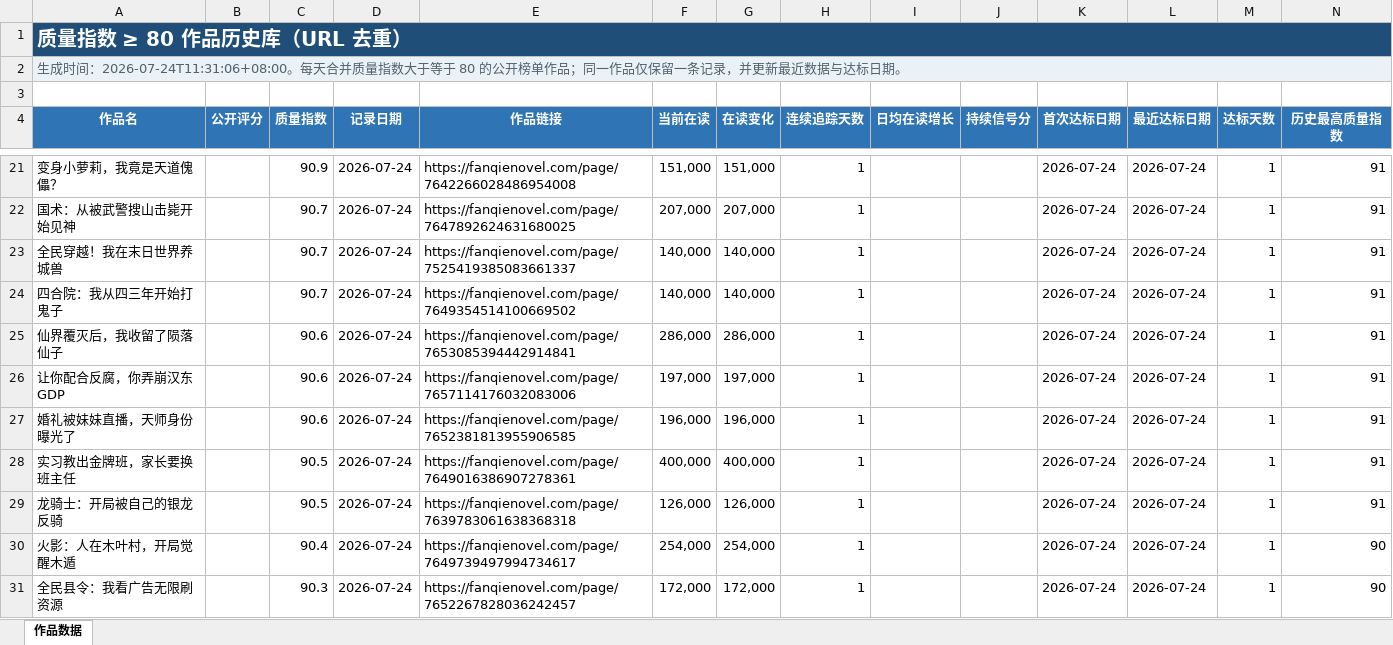
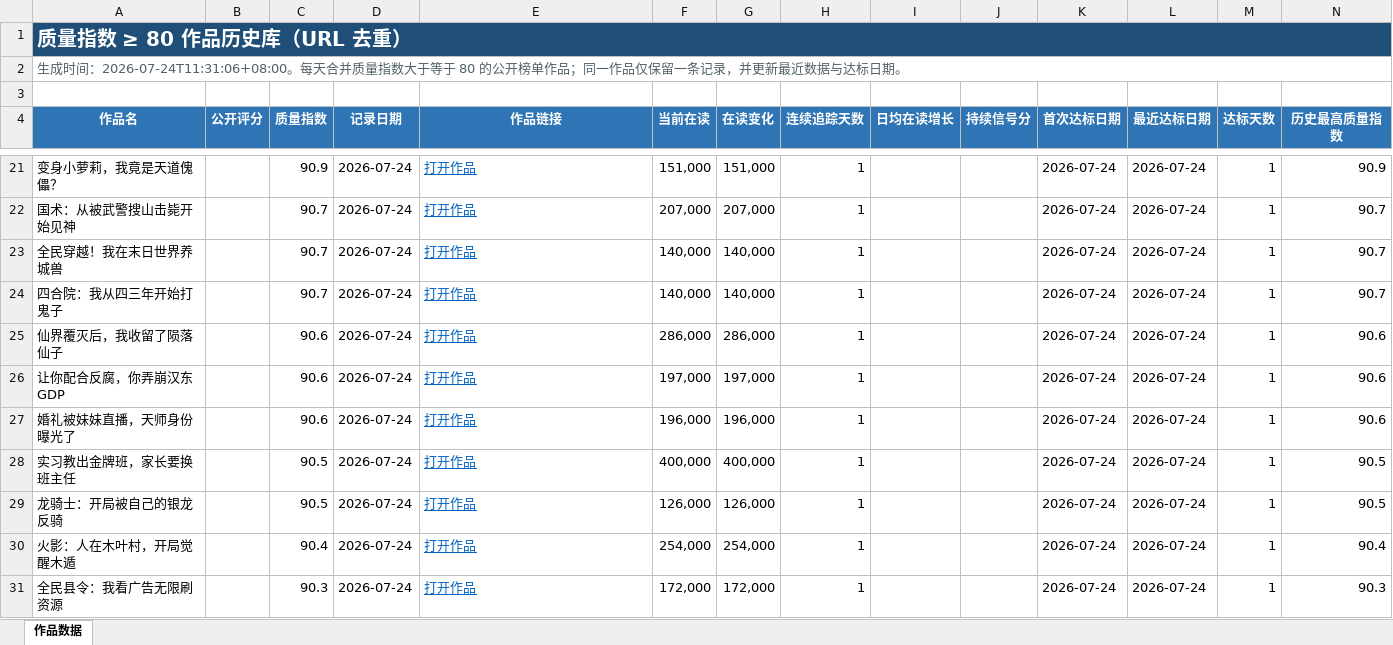
Before and after one commit to Ethan-Tangtang/fanqie-male-tracker, an Excel workbook: data/高质量作品历史库.xlsx, sheet 作品数据, drawn as a sheet; only a part is shown, gaps mark what is left out; values as stored, in another font and other column widths than the file's, no borders; the diff covers the shown part only; the diff names each change by its address in the sheet, - before the commit and + after, or states it on an @@ line.

```diff
--- a/data/高质量作品历史库.xlsx (sheet 作品数据)
+++ b/data/高质量作品历史库.xlsx (sheet 作品数据)
-A2:N2 fill: #EAF2F8
+A2:N2 fill: none
@@ E21:E31 underline: off → on, text colour: black → #0563C1 @@
-E21 (作品链接): https://fanqienovel.com/page/7642266028486954008
+E21 (作品链接): 打开作品
-N21 (历史最高质量指数): 91
+N21 (历史最高质量指数): 90.9
-E22 (作品链接): https://fanqienovel.com/page/7647892624631680025
+E22 (作品链接): 打开作品
-N22:N24 (历史最高质量指数): 91
+N22:N24 (历史最高质量指数): 90.7
-E23 (作品链接): https://fanqienovel.com/page/7525419385083661337
+E23 (作品链接): 打开作品
-E24 (作品链接): https://fanqienovel.com/page/7649354514100669502
+E24 (作品链接): 打开作品
-E25 (作品链接): https://fanqienovel.com/page/7653085394442914841
+E25 (作品链接): 打开作品
-N25:N27 (历史最高质量指数): 91
+N25:N27 (历史最高质量指数): 90.6
-E26 (作品链接): https://fanqienovel.com/page/7657114176032083006
+E26 (作品链接): 打开作品
-E27 (作品链接): https://fanqienovel.com/page/7652381813955906585
+E27 (作品链接): 打开作品
-E28 (作品链接): https://fanqienovel.com/page/7649016386907278361
+E28 (作品链接): 打开作品
-N28:N29 (历史最高质量指数): 91
+N28:N29 (历史最高质量指数): 90.5
-E29 (作品链接): https://fanqienovel.com/page/7639783061638368318
+E29 (作品链接): 打开作品
-E30 (作品链接): https://fanqienovel.com/page/7649739497994734617
+E30 (作品链接): 打开作品
-N30 (历史最高质量指数): 90
+N30 (历史最高质量指数): 90.4
-E31 (作品链接): https://fanqienovel.com/page/7652267828036242457
+E31 (作品链接): 打开作品
-N31 (历史最高质量指数): 90
+N31 (历史最高质量指数): 90.3
```
Also changed, not shown: 556 edited cells and cell formats elsewhere in this sheet, data/持续收益潜力作品.xlsx, 1 other file.
